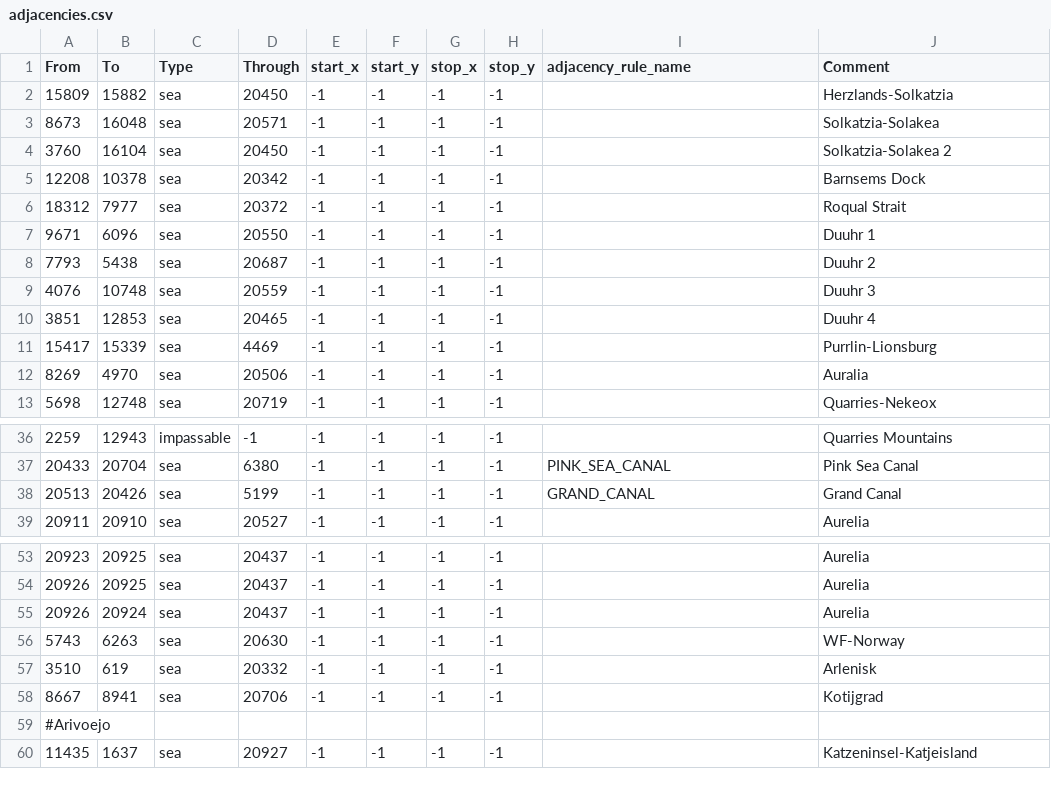
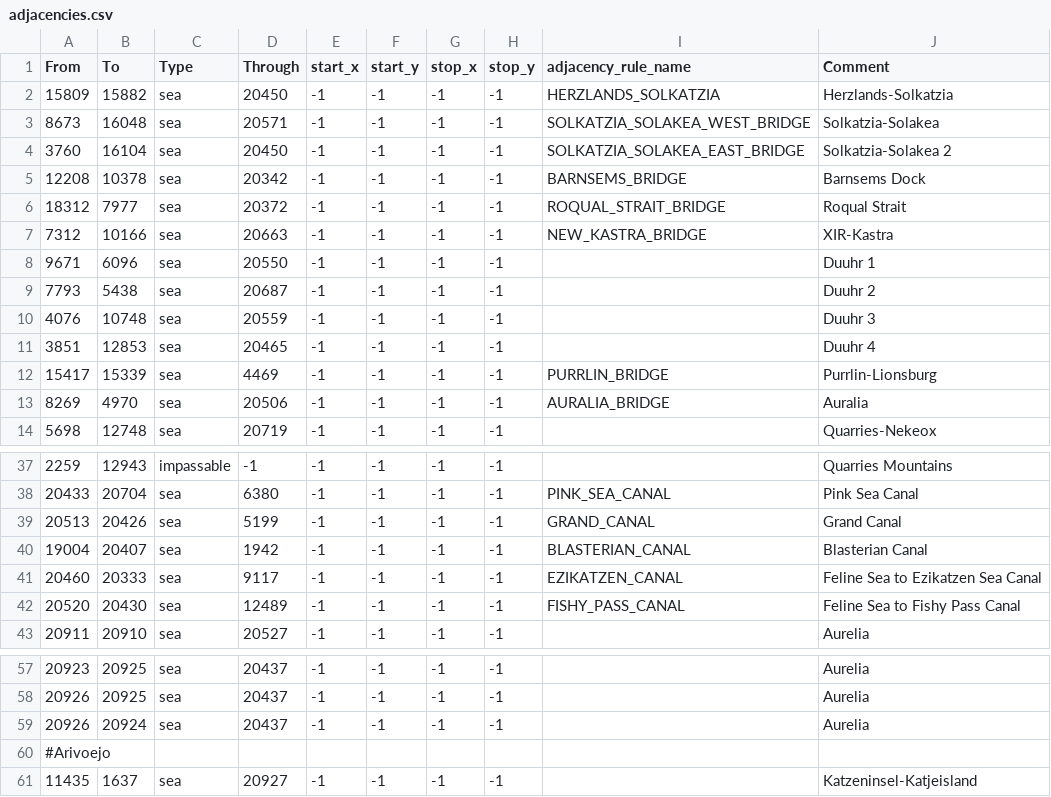
Before and after one commit to Weeny-Pouchkinn/Legacy-of-Kattail, a CSV file: map/adjacencies.csv, drawn as a sheet; only a part is shown, gaps mark what is left out; the diff covers the shown part only.

Commit message:
canals and bridges galore

```diff
--- a/map/adjacencies.csv
+++ b/map/adjacencies.csv
@@ -1,7 +1,8 @@
 From;To;Type;Through;start_x;start_y;stop_x;stop_y;adjacency_rule_name;Comment
-15809;15882;sea;20450;-1;-1;-1;-1;;Herzlands-Solkatzia
-8673;16048;sea;20571;-1;-1;-1;-1;;Solkatzia-Solakea
-3760;16104;sea;20450;-1;-1;-1;-1;;Solkatzia-Solakea 2
-12208;10378;sea;20342;-1;-1;-1;-1;;Barnsems Dock
-18312;7977;sea;20372;-1;-1;-1;-1;;Roqual Strait
+15809;15882;sea;20450;-1;-1;-1;-1;HERZLANDS_SOLKATZIA;Herzlands-Solkatzia
+8673;16048;sea;20571;-1;-1;-1;-1;SOLKATZIA_SOLAKEA_WEST_BRIDGE;Solkatzia-Solakea
+3760;16104;sea;20450;-1;-1;-1;-1;SOLKATZIA_SOLAKEA_EAST_BRIDGE;Solkatzia-Solakea 2
+12208;10378;sea;20342;-1;-1;-1;-1;BARNSEMS_BRIDGE;Barnsems Dock
+18312;7977;sea;20372;-1;-1;-1;-1;ROQUAL_STRAIT_BRIDGE;Roqual Strait
+7312;10166;sea;20663;-1;-1;-1;-1;NEW_KASTRA_BRIDGE;XIR-Kastra
 9671;6096;sea;20550;-1;-1;-1;-1;;Duuhr 1
@@ -10,4 +11,4 @@ From;To;Type;Through;start_x;start_y;stop_x;stop_y;adjacency_rule_name;Comment
 3851;12853;sea;20465;-1;-1;-1;-1;;Duuhr 4
-15417;15339;sea;4469;-1;-1;-1;-1;;Purrlin-Lionsburg
-8269;4970;sea;20506;-1;-1;-1;-1;;Auralia
+15417;15339;sea;4469;-1;-1;-1;-1;PURRLIN_BRIDGE;Purrlin-Lionsburg
+8269;4970;sea;20506;-1;-1;-1;-1;AURALIA_BRIDGE;Auralia
 5698;12748;sea;20719;-1;-1;-1;-1;;Quarries-Nekeox
@@ -38,2 +39,5 @@ From;To;Type;Through;start_x;start_y;stop_x;stop_y;adjacency_rule_name;Comment
 20513;20426;sea;5199;-1;-1;-1;-1;GRAND_CANAL;Grand Canal
+19004;20407;sea;1942;-1;-1;-1;-1;BLASTERIAN_CANAL;Blasterian Canal
+20460;20333;sea;9117;-1;-1;-1;-1;EZIKATZEN_CANAL;Feline Sea to Ezikatzen Sea Canal
+20520;20430;sea;12489;-1;-1;-1;-1;FISHY_PASS_CANAL;Feline Sea to Fishy Pass Canal
 20911;20910;sea;20527;-1;-1;-1;-1;;Aurelia
@@ -55,5 +59,2 @@ From;To;Type;Through;start_x;start_y;stop_x;stop_y;adjacency_rule_name;Comment
 20926;20924;sea;20437;-1;-1;-1;-1;;Aurelia
-5743;6263;sea;20630;-1;-1;-1;-1;;WF-Norway
-3510;619;sea;20332;-1;-1;-1;-1;;Arlenisk
-8667;8941;sea;20706;-1;-1;-1;-1;;Kotijgrad
 #Arivoejo
```
Also changed, not shown: 3 edited cells elsewhere in this file, 5 other files.
